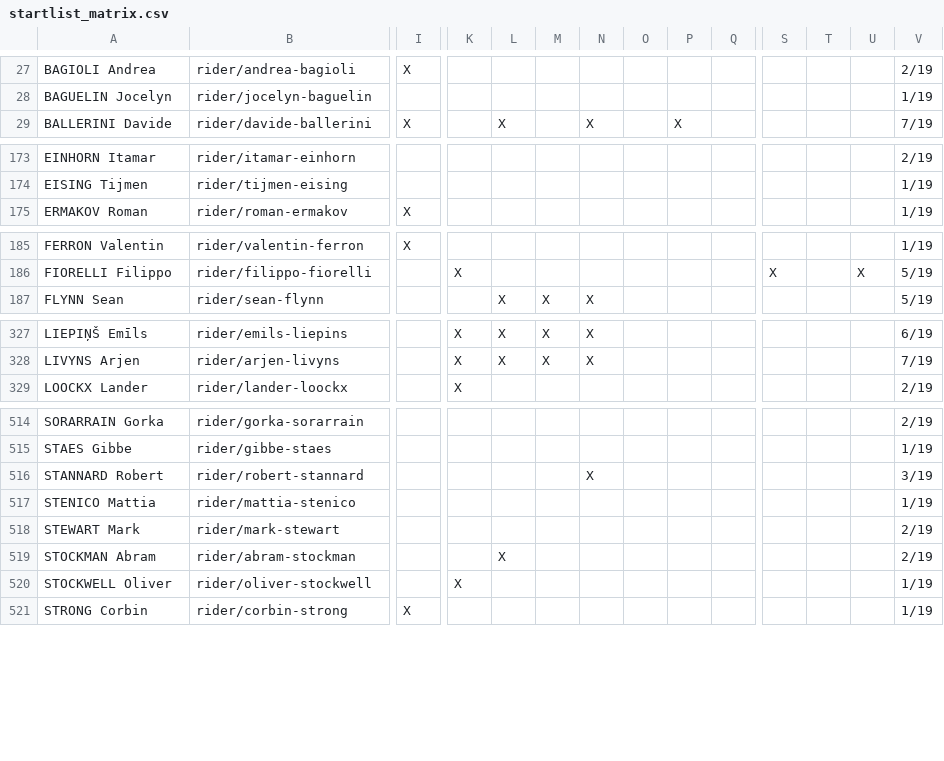
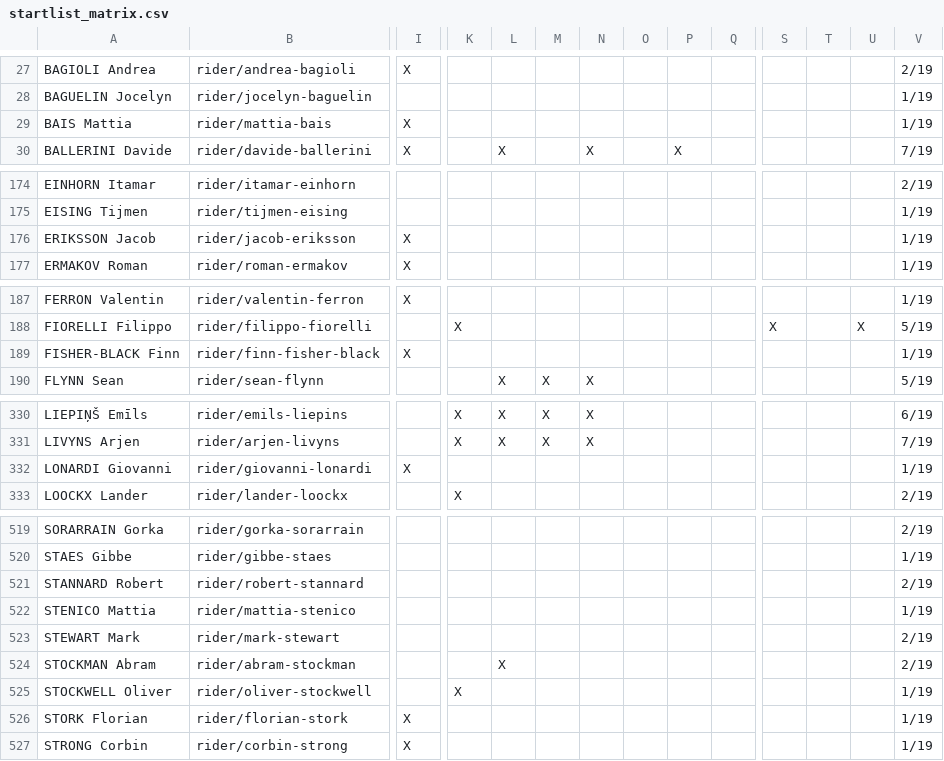
Before and after one commit to nigellindemann-dev/wm26, a CSV file: output/startlist_matrix.csv, drawn as a sheet; only a part is shown, gaps mark what is left out; addresses are those after the commit; rows hold the shown columns only; the diff covers the shown part only; the diff names each change by its address in the sheet, - before the commit and + after, or states it on an @@ line.

```diff
--- a/output/startlist_matrix.csv
+++ b/output/startlist_matrix.csv
+row 29: BAIS Mattia | rider/mattia-bais | X |  |  |  |  |  |  |  |  |  |  | 1/19
+row 176: ERIKSSON Jacob | rider/jacob-eriksson | X |  |  |  |  |  |  |  |  |  |  | 1/19
+row 189: FISHER-BLACK Finn | rider/finn-fisher-black | X |  |  |  |  |  |  |  |  |  |  | 1/19
+row 332: LONARDI Giovanni | rider/giovanni-lonardi | X |  |  |  |  |  |  |  |  |  |  | 1/19
-N521: X
+N521: (empty)
-V521: 3/19
+V521: 2/19
+row 526: STORK Florian | rider/florian-stork | X |  |  |  |  |  |  |  |  |  |  | 1/19
```
Also changed, not shown: 1 added row and 28 edited cells elsewhere in this file, output/startlist_changes.csv, 2 other files.
